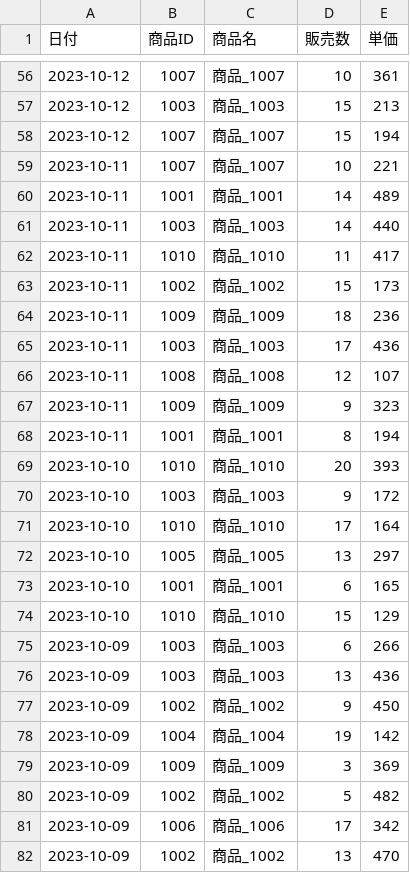
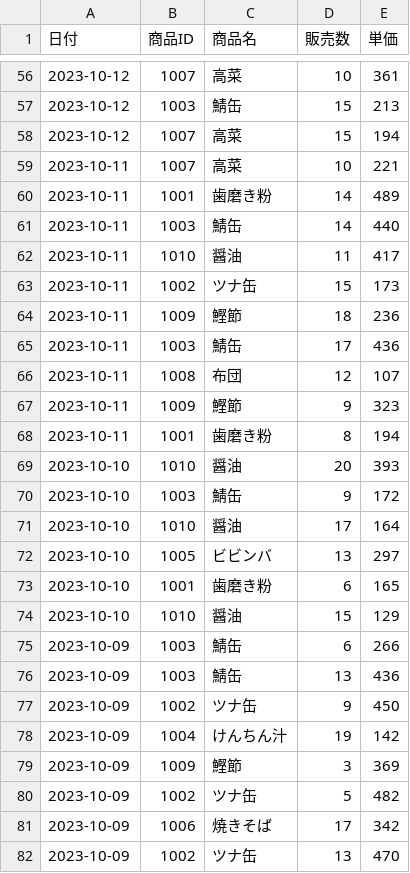
Before and after one commit to yamato-snow/10_excel_sheet_edit_copy_tool, a CSV file: 売上データ_サンプル.csv, drawn as a sheet; only a part is shown, gaps mark what is left out; the diff covers the shown part only.

```diff
--- a/売上データ_サンプル.csv
+++ b/売上データ_サンプル.csv
@@ -56,27 +56,27 @@
-2023-10-12,1007,商品_1007,10,361
-2023-10-12,1003,商品_1003,15,213
-2023-10-12,1007,商品_1007,15,194
-2023-10-11,1007,商品_1007,10,221
-2023-10-11,1001,商品_1001,14,489
-2023-10-11,1003,商品_1003,14,440
-2023-10-11,1010,商品_1010,11,417
-2023-10-11,1002,商品_1002,15,173
-2023-10-11,1009,商品_1009,18,236
-2023-10-11,1003,商品_1003,17,436
-2023-10-11,1008,商品_1008,12,107
-2023-10-11,1009,商品_1009,9,323
-2023-10-11,1001,商品_1001,8,194
-2023-10-10,1010,商品_1010,20,393
-2023-10-10,1003,商品_1003,9,172
-2023-10-10,1010,商品_1010,17,164
-2023-10-10,1005,商品_1005,13,297
-2023-10-10,1001,商品_1001,6,165
-2023-10-10,1010,商品_1010,15,129
-2023-10-09,1003,商品_1003,6,266
-2023-10-09,1003,商品_1003,13,436
-2023-10-09,1002,商品_1002,9,450
-2023-10-09,1004,商品_1004,19,142
-2023-10-09,1009,商品_1009,3,369
-2023-10-09,1002,商品_1002,5,482
-2023-10-09,1006,商品_1006,17,342
-2023-10-09,1002,商品_1002,13,470
+2023-10-12,1007,高菜,10,361
+2023-10-12,1003,鯖缶,15,213
+2023-10-12,1007,高菜,15,194
+2023-10-11,1007,高菜,10,221
+2023-10-11,1001,歯磨き粉,14,489
+2023-10-11,1003,鯖缶,14,440
+2023-10-11,1010,醤油,11,417
+2023-10-11,1002,ツナ缶,15,173
+2023-10-11,1009,鰹節,18,236
+2023-10-11,1003,鯖缶,17,436
+2023-10-11,1008,布団,12,107
+2023-10-11,1009,鰹節,9,323
+2023-10-11,1001,歯磨き粉,8,194
+2023-10-10,1010,醤油,20,393
+2023-10-10,1003,鯖缶,9,172
+2023-10-10,1010,醤油,17,164
+2023-10-10,1005,ビビンバ,13,297
+2023-10-10,1001,歯磨き粉,6,165
+2023-10-10,1010,醤油,15,129
+2023-10-09,1003,鯖缶,6,266
+2023-10-09,1003,鯖缶,13,436
+2023-10-09,1002,ツナ缶,9,450
+2023-10-09,1004,けんちん汁,19,142
+2023-10-09,1009,鰹節,3,369
+2023-10-09,1002,ツナ缶,5,482
+2023-10-09,1006,焼きそば,17,342
+2023-10-09,1002,ツナ缶,13,470
```
Also changed, not shown: 56 edited cells elsewhere in this file, 3 other files.
